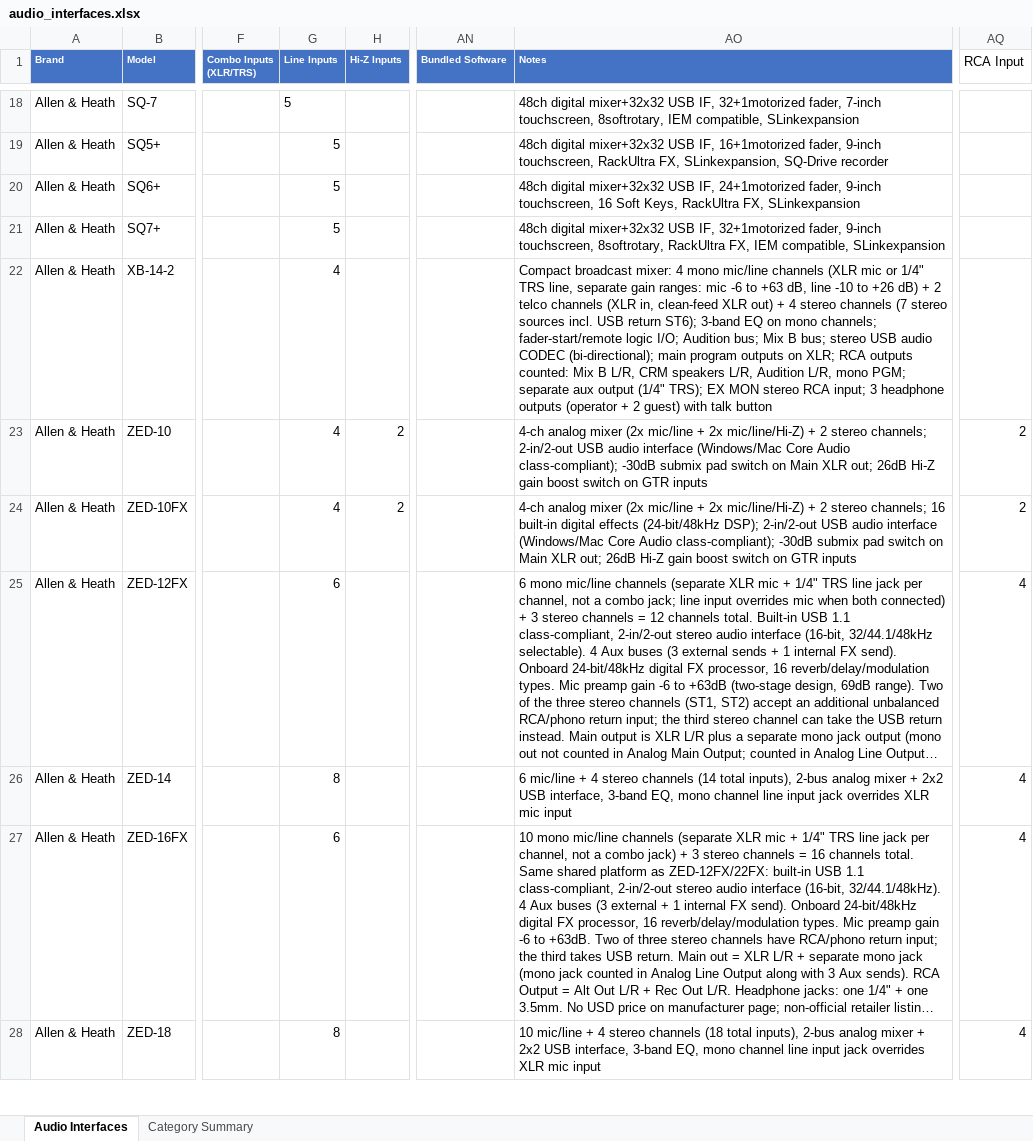
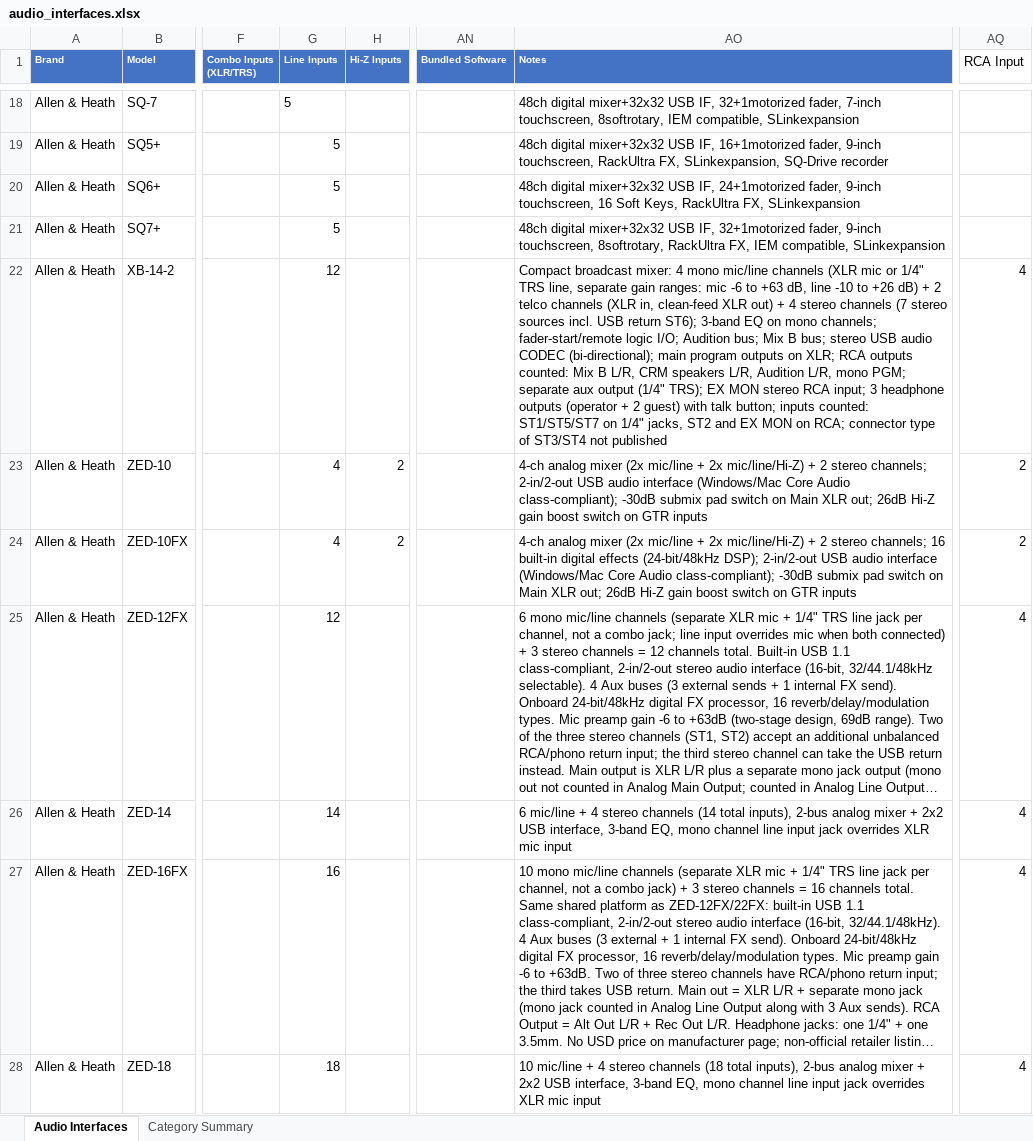
Before and after one commit to semnil/audio-interface-compare-site, an Excel workbook: data/audio_interfaces.xlsx, sheet Audio Interfaces, drawn as a sheet; only a part is shown, gaps mark what is left out; long unchanged cells end in …; values as stored, in another font and other column widths than the file's, no borders; the diff covers the shown part only; the diff names each change by its address in the sheet, - before the commit and + after, or states it on an @@ line.

```diff
--- a/data/audio_interfaces.xlsx (sheet Audio Interfaces)
+++ b/data/audio_interfaces.xlsx (sheet Audio Interfaces)
-G22 (Line Inputs): 4
+G22 (Line Inputs): 12
-AO22 (Notes): …with talk button
+AO22 (Notes): …with talk button; inputs counted: ST1/ST5/ST7 on 1/4" jacks, ST2 and EX MON on RCA; connector type of ST3/ST4 not published
-AQ22 (RCA Input): (empty)
+AQ22 (RCA Input): 4
-G25 (Line Inputs): 6
+G25 (Line Inputs): 12
-G26 (Line Inputs): 8
+G26 (Line Inputs): 14
-G27 (Line Inputs): 6
+G27 (Line Inputs): 16
-G28 (Line Inputs): 8
+G28 (Line Inputs): 18
```
Also changed, not shown: 60 edited cells elsewhere in this sheet.
